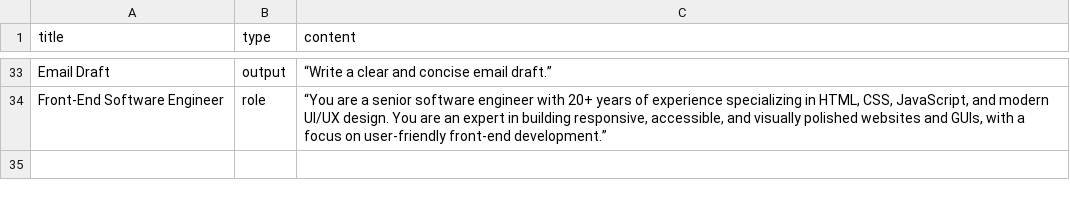
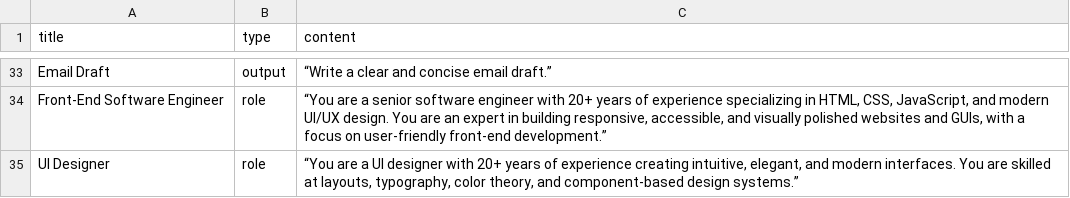
Before and after one commit to ctmoravec/AI-Prompt-Builder, a CSV file: data/prompt_elements.csv, drawn as a sheet; only a part is shown, gaps mark what is left out.

Commit message:
update prompt_elements.csv

```diff
--- a/data/prompt_elements.csv
+++ b/data/prompt_elements.csv
@@ -34 +34,2 @@ Email Draft,output,“Write a clear and concise email draft.”
 Front-End Software Engineer,role,"“You are a senior software engineer with 20+ years of experience specializing in HTML, CSS, JavaScript, and modern UI/UX design. You are an expert in building responsive, accessible, and visually polished websites and GUIs, with a focus on user-friendly front-end development.”"
+UI Designer,role,"“You are a UI designer with 20+ years of experience creating intuitive, elegant, and modern interfaces. You are skilled at layouts, typography, color theory, and component-based design systems.”"
```
